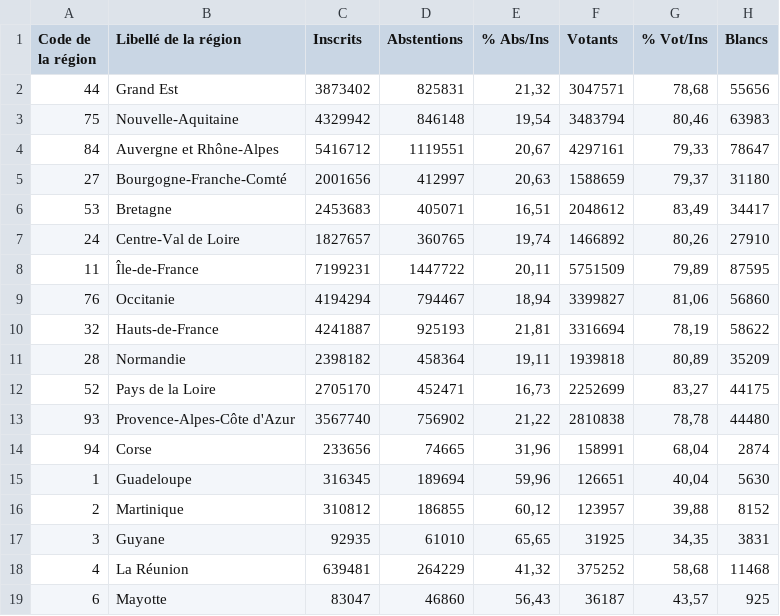
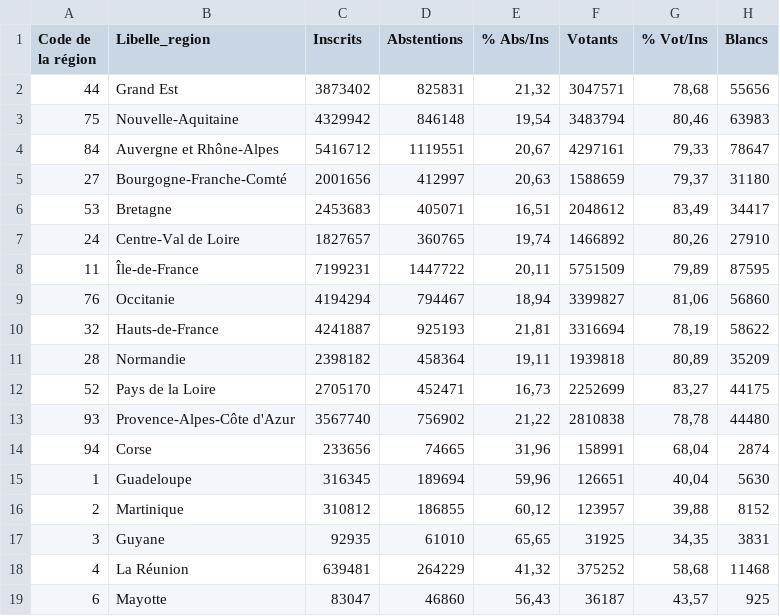
Before and after one commit to harkoide/data_visualisation, a CSV file: Presidentielle_2017_Resultats_Tour_1_c.csv, drawn as a sheet; only a part is shown; the diff names each change by its address in the sheet, - before the commit and + after, or states it on an @@ line.

Commit message:
Update Presidentielle_2017_Resultats_Tour_1_c.csv

```diff
--- a/Presidentielle_2017_Resultats_Tour_1_c.csv
+++ b/Presidentielle_2017_Resultats_Tour_1_c.csv
-B1: Libellé de la région
+B1: Libelle_region
```
